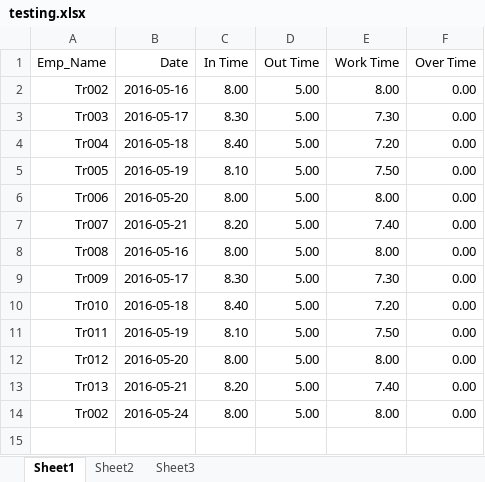
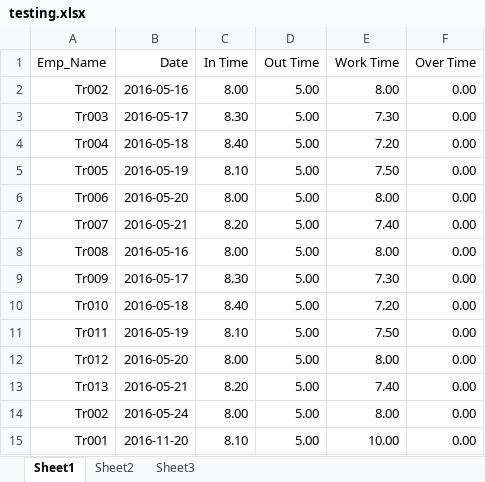
Before and after one commit to sajithaliyanage/Team-IGNIS, an Excel workbook: view/site/testing.xlsx, sheet Sheet1, drawn as a sheet; values as stored, in another font and other column widths than the file's, no borders; the diff names each change by its address in the sheet, - before the commit and + after, or states it on an @@ line.

```diff
--- a/view/site/testing.xlsx (sheet Sheet1)
+++ b/view/site/testing.xlsx (sheet Sheet1)
+row 15: Tr001 | 2016-11-20 | 8.10 | 5.00 | 10.00 | 0.00
```
Also changed, not shown: view/site/new.xlsx, 1 other file.
